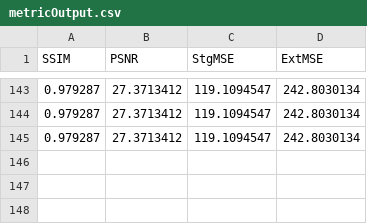
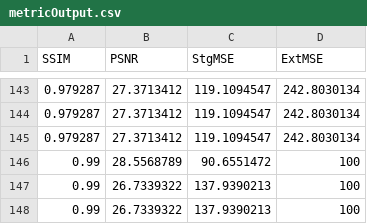
Before and after one commit to EricABradshaw/SeniorCapstone_Team8, a CSV file: Application/python/metricOutput.csv, drawn as a sheet; only a part is shown, gaps mark what is left out.

```diff
--- a/Application/python/metricOutput.csv
+++ b/Application/python/metricOutput.csv
@@ -145 +145,4 @@ SSIM,PSNR,StgMSE,ExtMSE
 0.979287,27.3713412,119.1094547,242.8030134
+0.99,28.5568789,90.6551472,100
+0.99,26.7339322,137.9390213,100
+0.99,26.7339322,137.9390213,100
```
Also changed, not shown: 2 other files.
